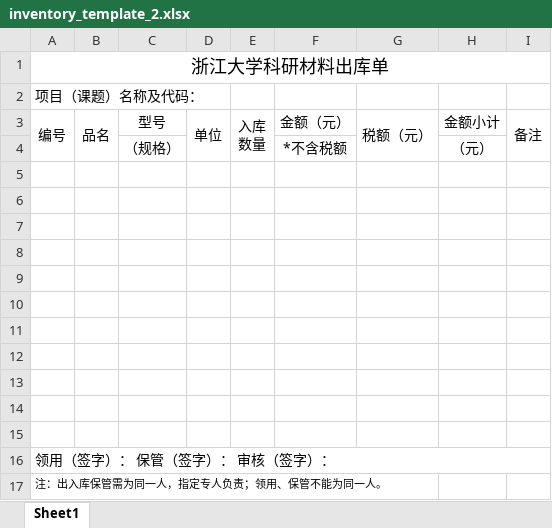
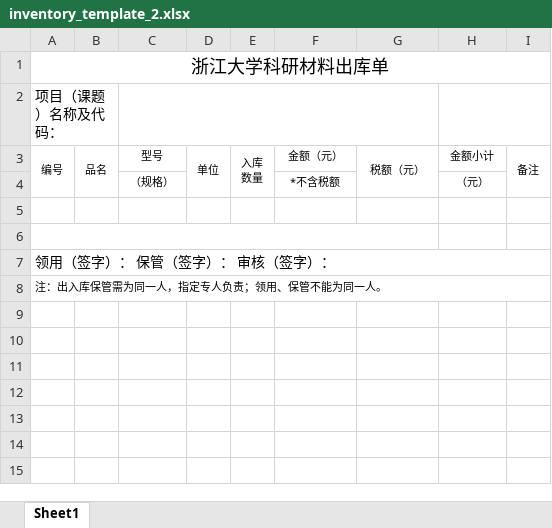
Before and after one commit to mickey518/pdf_invoice, an Excel workbook: templates/inventory_template_2.xlsx, sheet Sheet1, drawn as a sheet; values as stored, in another font and other column widths than the file's, no borders; removed rows and columns are numbered as before the commit, all else as after; the diff names each change by its address in the sheet, - before the commit and + after, or states it on an @@ line.

```diff
--- a/templates/inventory_template_2.xlsx (sheet Sheet1)
+++ b/templates/inventory_template_2.xlsx (sheet Sheet1)
+A2:B2 merged
+C2:G2 merged
+H2:I2 merged
@@ A3:I3 text size: smaller @@
@@ C4 text size: smaller @@
@@ F4 text size: smaller @@
@@ H4 text size: smaller @@
+A6:G6 merged
-row 7: (empty)
-row 8: (empty)
-row 9: (empty)
-row 10: (empty)
-row 11: (empty)
-row 12: (empty)
-row 13: (empty)
-row 14: (empty)
-row 15: (empty)
+A8:I8 merged
```
Also changed, not shown: templates/inventory_template_1.xlsx, 7 other files.
